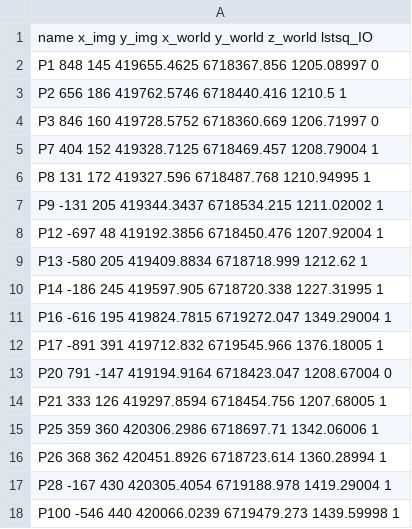
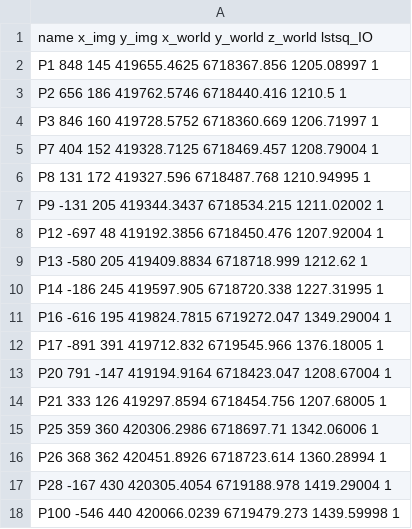
Before and after one commit to luc-girod/ProjectImageToDEM, a CSV file: projimdem/example/FinseDemoData/GCPs.csv, drawn as a sheet.

```diff
--- a/projimdem/example/FinseDemoData/GCPs.csv
+++ b/projimdem/example/FinseDemoData/GCPs.csv
@@ -1,5 +1,5 @@
 name x_img y_img x_world y_world z_world lstsq_IO
-P1 848 145 419655.4625 6718367.856 1205.08997 0
+P1 848 145 419655.4625 6718367.856 1205.08997 1
 P2 656 186 419762.5746 6718440.416 1210.5 1
-P3 846 160 419728.5752 6718360.669 1206.71997 0
+P3 846 160 419728.5752 6718360.669 1206.71997 1
 P7 404 152 419328.7125 6718469.457 1208.79004 1
@@ -12,3 +12,3 @@ P16 -616 195 419824.7815 6719272.047 1349.29004 1
 P17 -891 391 419712.832 6719545.966 1376.18005 1
-P20 791 -147 419194.9164 6718423.047 1208.67004 0
+P20 791 -147 419194.9164 6718423.047 1208.67004 1
 P21 333 126 419297.8594 6718454.756 1207.68005 1
```
Also changed, not shown: 8 other files.
